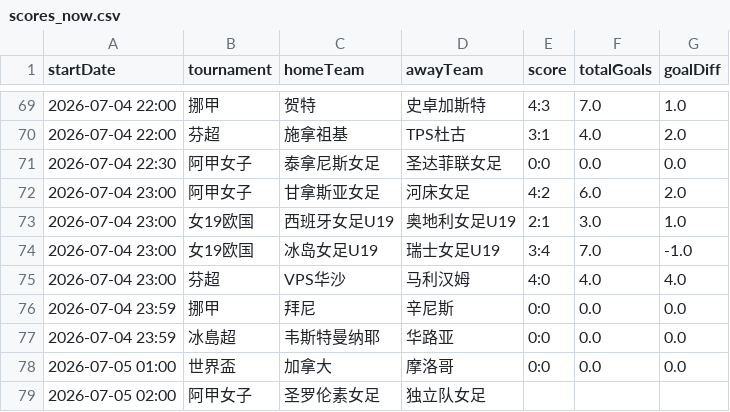
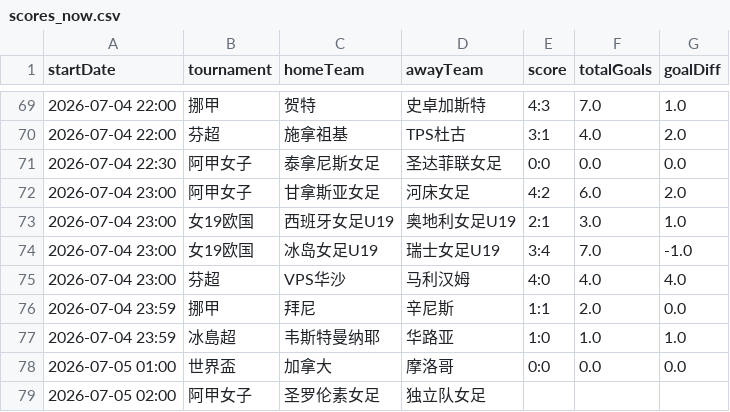
Before and after one commit to 52483588/goal_football_app, a CSV file: scores_now.csv, drawn as a sheet; only a part is shown, gaps mark what is left out.

```diff
--- a/scores_now.csv
+++ b/scores_now.csv
@@ -75,4 +75,4 @@
 2026-07-04 23:00,芬超,VPS华沙,马利汉姆,4:0,4.0,4.0
-2026-07-04 23:59,挪甲,拜尼,辛尼斯,0:0,0.0,0.0
-2026-07-04 23:59,冰島超,韦斯特曼纳耶,华路亚,0:0,0.0,0.0
+2026-07-04 23:59,挪甲,拜尼,辛尼斯,1:1,2.0,0.0
+2026-07-04 23:59,冰島超,韦斯特曼纳耶,华路亚,1:0,1.0,1.0
 2026-07-05 01:00,世界盃,加拿大,摩洛哥,0:0,0.0,0.0
```
Also changed, not shown: 11 other files.
